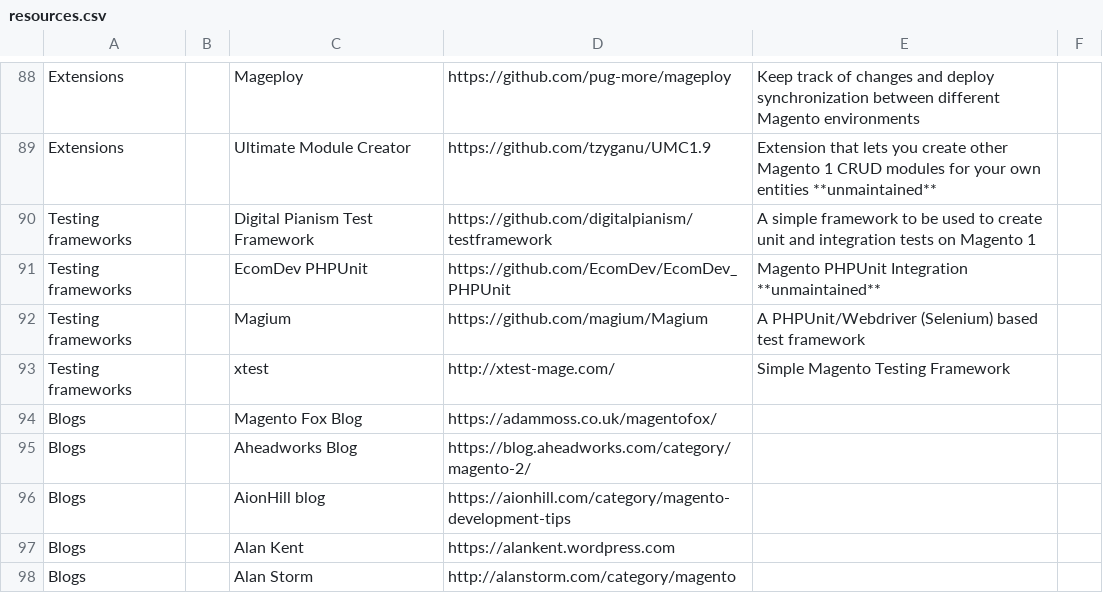
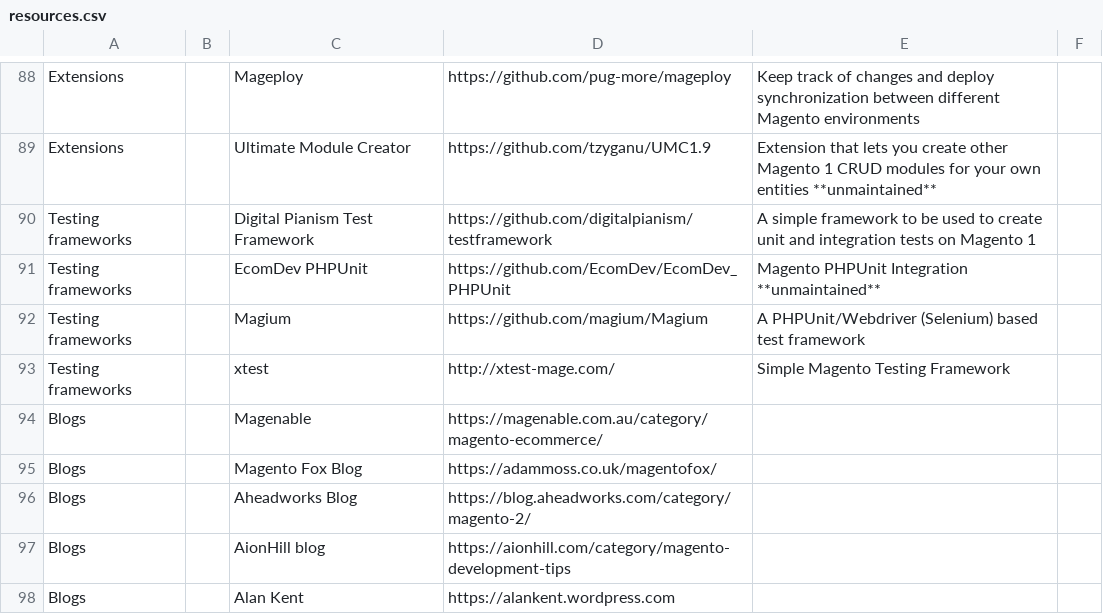
Before and after one commit to BMaksimovic/M2ResManage, a CSV file: resources.csv, drawn as a sheet; only a part is shown, gaps mark what is left out; the shorter side is filled out with more unchanged rows; the diff names each change by its address in the sheet, - before the commit and + after, or states it on an @@ line.

Commit message:
Add Magenable's blog

```diff
--- a/resources.csv
+++ b/resources.csv
+row 94: Blogs |  | Magenable | https://magenable.com.au/category/magento-ecommerce/
```
Also changed, not shown: 1 other file.
